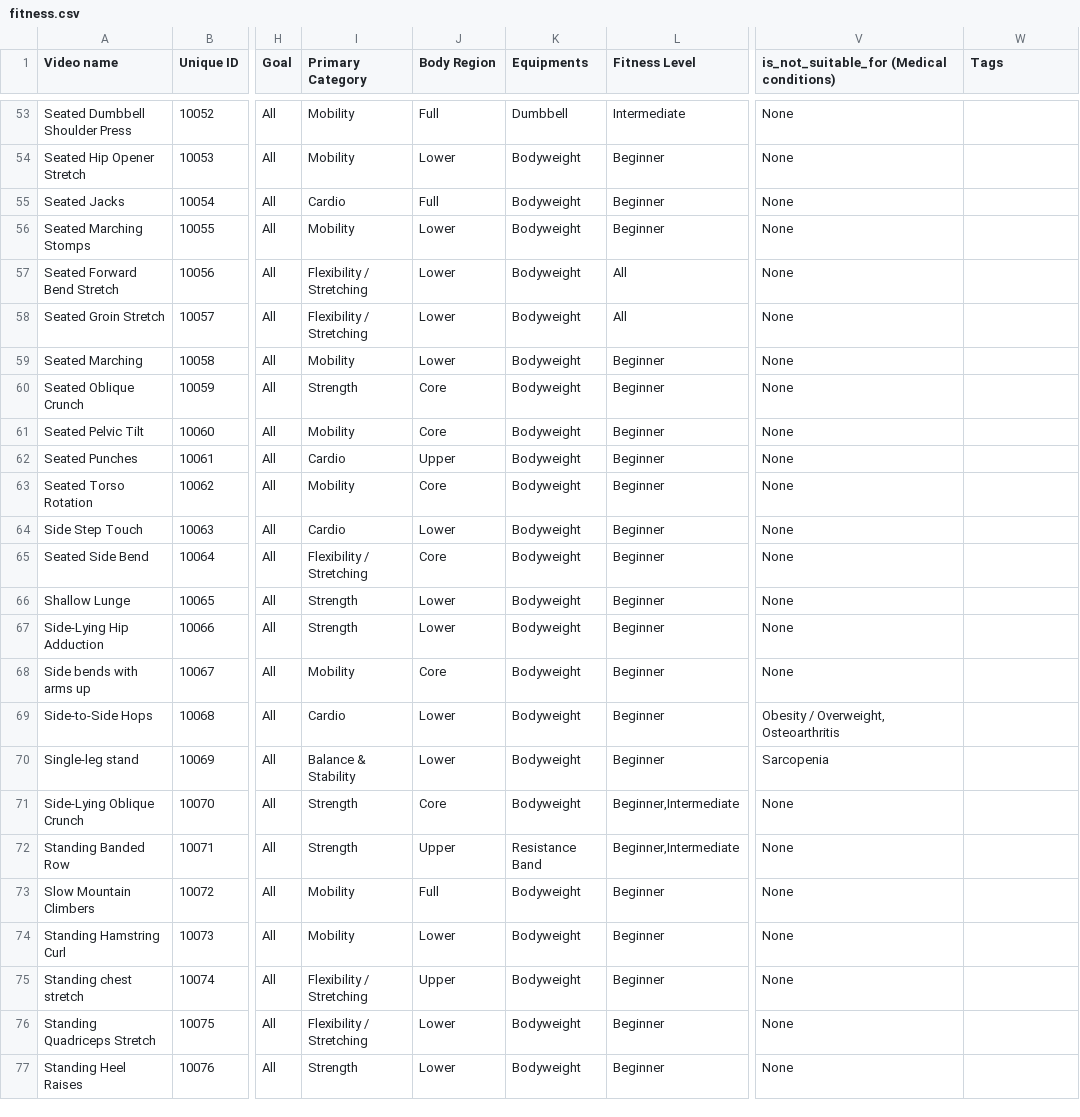
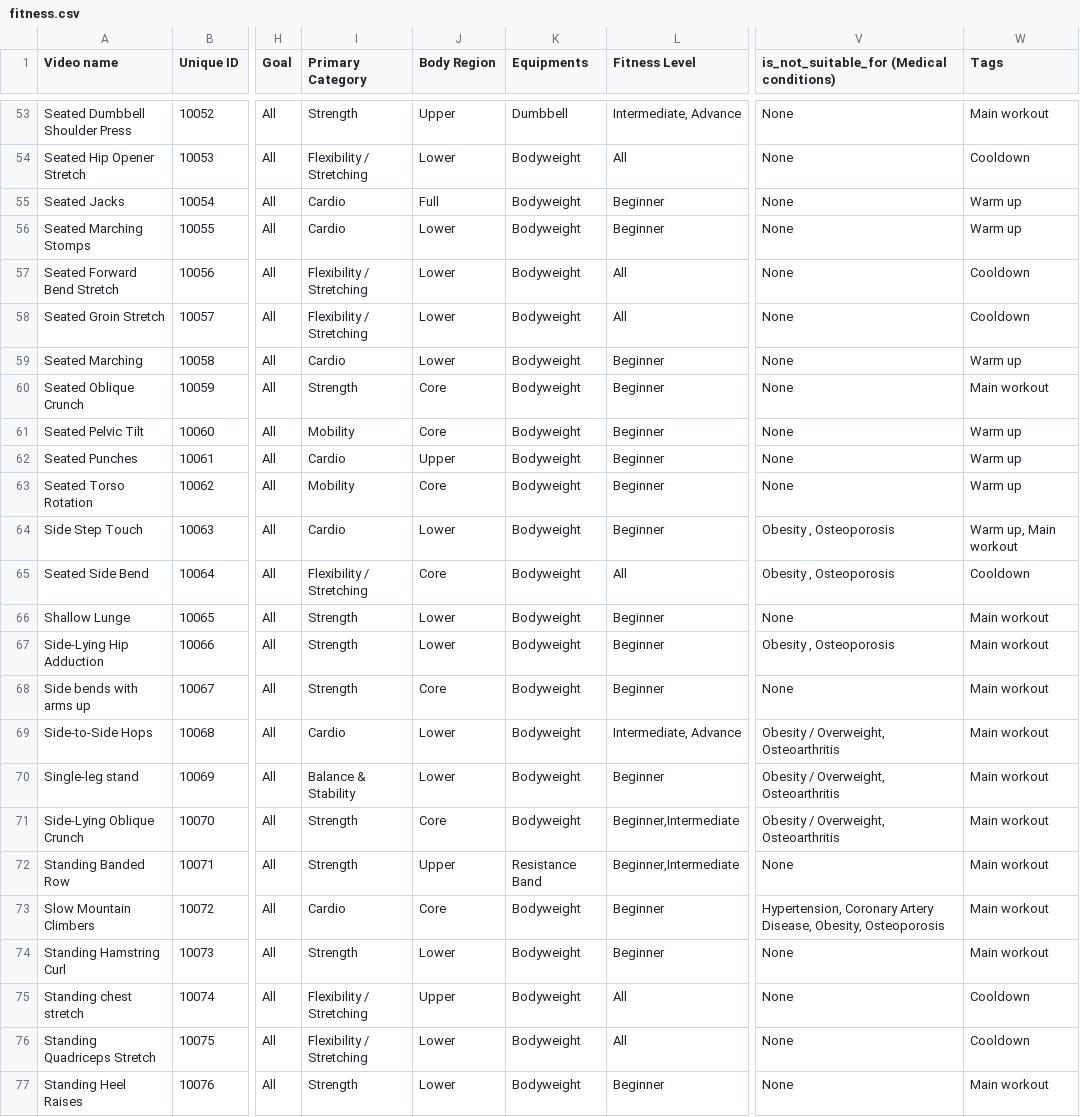
Before and after one commit to gnyanmuliya/Friska-fit-demo, a CSV file: dataset/fitness.csv, drawn as a sheet; only a part is shown, gaps mark what is left out; the diff covers the shown part only; the diff names each change by its address in the sheet, - before the commit and + after, or states it on an @@ line.

```diff
--- a/dataset/fitness.csv
+++ b/dataset/fitness.csv
-I53 (Primary Category): Mobility
+I53 (Primary Category): Strength
-J53 (Body Region): Full
+J53 (Body Region): Upper
-L53 (Fitness Level): Intermediate
+L53 (Fitness Level): Intermediate, Advance
-W53 (Tags): (empty)
+W53 (Tags): Main workout
-I54 (Primary Category): Mobility
+I54 (Primary Category): Flexibility / Stretching
-L54 (Fitness Level): Beginner
+L54 (Fitness Level): All
-W54 (Tags): (empty)
+W54 (Tags): Cooldown
-W55:W56 (Tags): (empty)
+W55:W56 (Tags): Warm up
-I56 (Primary Category): Mobility
+I56 (Primary Category): Cardio
-W57:W58 (Tags): (empty)
+W57:W58 (Tags): Cooldown
-I59 (Primary Category): Mobility
+I59 (Primary Category): Cardio
-W59 (Tags): (empty)
+W59 (Tags): Warm up
-W60 (Tags): (empty)
+W60 (Tags): Main workout
-W61:W63 (Tags): (empty)
+W61:W63 (Tags): Warm up
-V64:V65: None
+V64:V65: Obesity , Osteoporosis
-W64 (Tags): (empty)
+W64 (Tags): Warm up, Main workout
-L65 (Fitness Level): Beginner
+L65 (Fitness Level): All
-W65 (Tags): (empty)
+W65 (Tags): Cooldown
-W66:W74 (Tags): (empty)
+W66:W74 (Tags): Main workout
-V67: None
+V67: Obesity , Osteoporosis
-I68 (Primary Category): Mobility
+I68 (Primary Category): Strength
-L69 (Fitness Level): Beginner
+L69 (Fitness Level): Intermediate, Advance
-V70: Sarcopenia
+V70: Obesity / Overweight, Osteoarthritis
-V71: None
+V71: Obesity / Overweight, Osteoarthritis
-I73 (Primary Category): Mobility
+I73 (Primary Category): Cardio
-J73 (Body Region): Full
+J73 (Body Region): Core
-V73: None
+V73: Hypertension, Coronary Artery Disease, Obesity, Osteoporosis
-I74 (Primary Category): Mobility
+I74 (Primary Category): Strength
-L75:L76 (Fitness Level): Beginner
+L75:L76 (Fitness Level): All
-W75:W76 (Tags): (empty)
+W75:W76 (Tags): Cooldown
-W77 (Tags): (empty)
+W77 (Tags): Main workout
```
Also changed, not shown: 118 edited cells elsewhere in this file.
